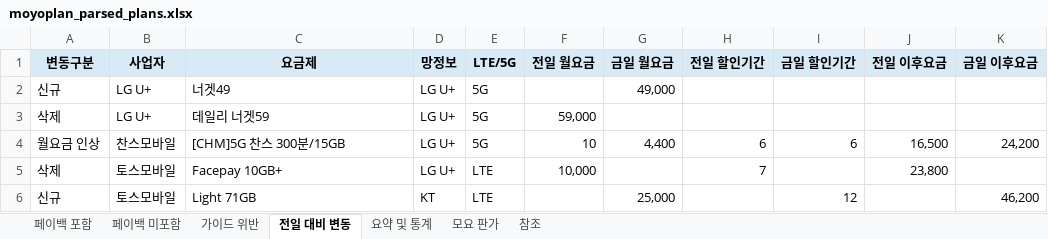
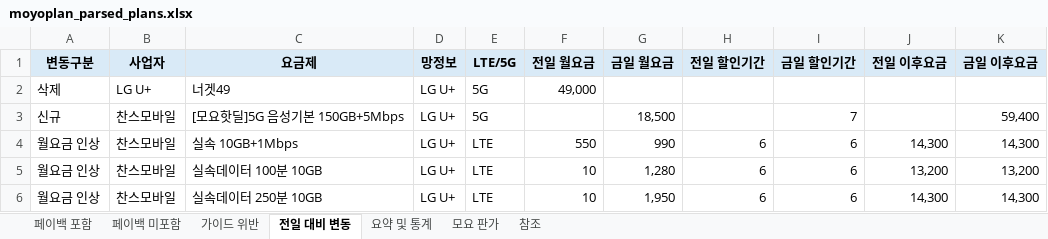
Before and after one commit to kjch444-sketchs/moyoplan-crawler, an Excel workbook: moyoplan_parsed_plans.xlsx, sheet 전일 대비 변동, drawn as a sheet; values as stored, in another font and other column widths than the file's, no borders; removed rows and columns are numbered as before the commit, all else as after; the diff names each change by its address in the sheet, - before the commit and + after, or states it on an @@ line.

```diff
--- a/moyoplan_parsed_plans.xlsx (sheet 전일 대비 변동)
+++ b/moyoplan_parsed_plans.xlsx (sheet 전일 대비 변동)
-A2 (변동구분): 신규
+A2 (변동구분): 삭제
-F2 (전일 월요금): (empty)
+F2 (전일 월요금): 49,000
-G2 (금일 월요금): 49,000
+G2 (금일 월요금): (empty)
-row 3: 삭제 | LG U+ | 데일리 너겟59 | LG U+ | 5G | 59,000
+row 3: 신규 | 찬스모바일 | [모요핫딜]5G 음성기본 150GB+5Mbps | LG U+ | 5G |  | 18,500 |  | 7 |  | 59,400
+row 4: 월요금 인상 | 찬스모바일 | 실속 10GB+1Mbps | LG U+ | LTE | 550 | 990 | 6 | 6 | 14,300 | 14,300
+row 5: 월요금 인상 | 찬스모바일 | 실속데이터 100분 10GB | LG U+ | LTE | 10 | 1,280 | 6 | 6 | 13,200 | 13,200
-C6 (요금제): [CHM]5G 찬스 300분/15GB
+C6 (요금제): 실속데이터 250분 10GB
-E6 (LTE/5G): 5G
+E6 (LTE/5G): LTE
-G6 (금일 월요금): 4,400
+G6 (금일 월요금): 1,950
-J6 (전일 이후요금): 16,500
+J6 (전일 이후요금): 14,300
-K6 (금일 이후요금): 24,200
+K6 (금일 이후요금): 14,300
-row 5: 삭제 | 토스모바일 | Facepay 10GB+ | LG U+ | LTE | 10,000 |  | 7 |  | 23,800
-row 6: 신규 | 토스모바일 | Light 71GB | KT | LTE |  | 25,000 |  | 12 |  | 46,200
```
Also changed, not shown: sheet 페이백 포함, sheet 페이백 미포함, sheet 요약 및 통계.
